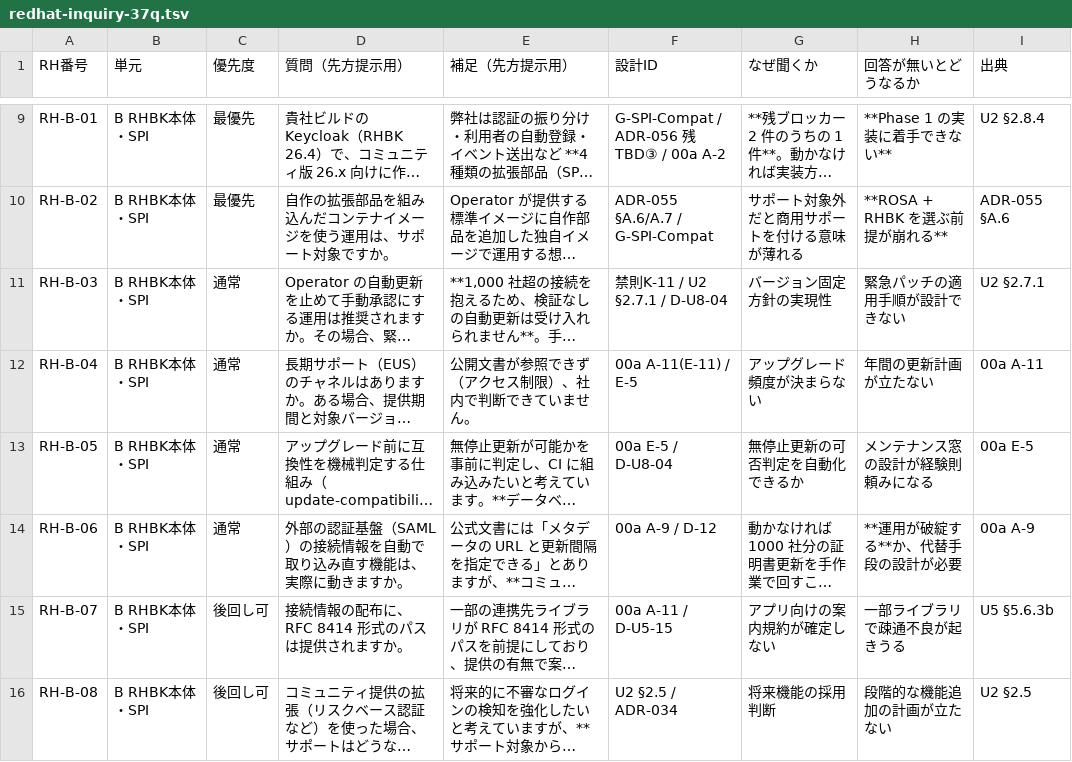
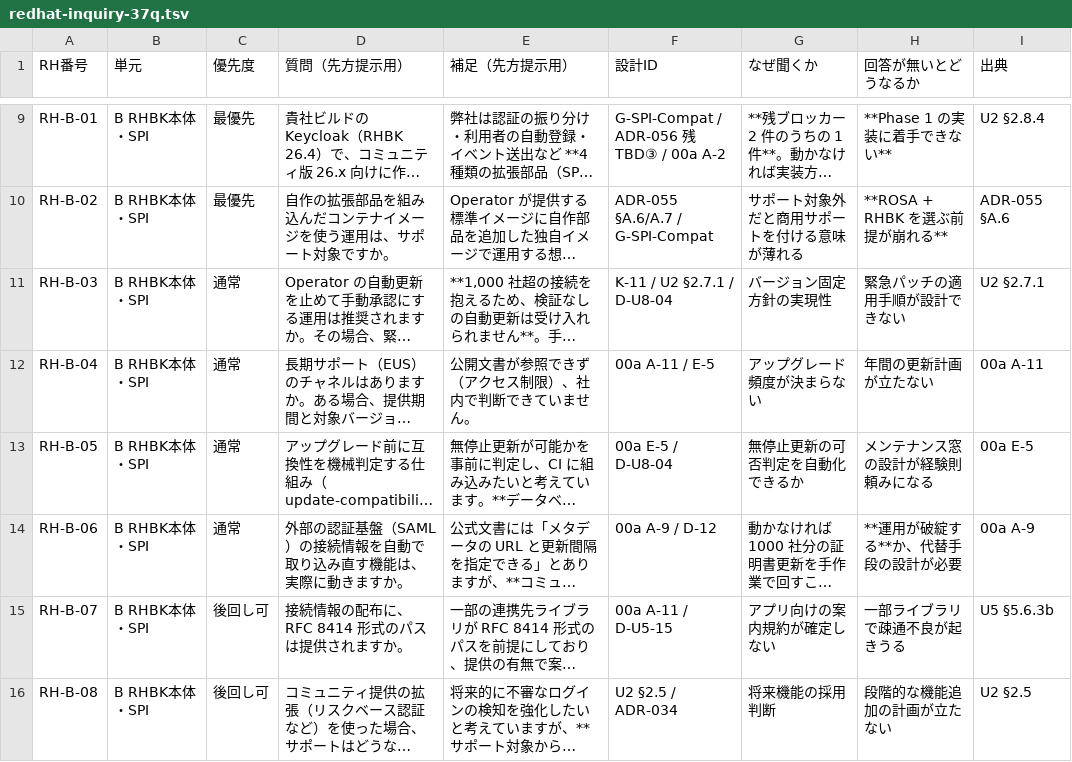
Before and after one commit to suepie/aws-atuh-poc, a TSV file: doc/requirements/redhat-inquiry/redhat-inquiry-37q.tsv, drawn as a sheet; only a part is shown, gaps mark what is left out; long unchanged cells end in …; the diff covers the shown part only; the diff names each change by its address in the sheet, - before the commit and + after, or states it on an @@ line.

```diff
--- a/doc/requirements/redhat-inquiry/redhat-inquiry-37q.tsv
+++ b/doc/requirements/redhat-inquiry/redhat-inquiry-37q.tsv
-F11 (設計ID): 禁則K-11 / U2 §2.7.1 / D-U8-04
+F11 (設計ID): K-11 / U2 §2.7.1 / D-U8-04
-F12 (設計ID): 00a A-11(E-11) / E-5
+F12 (設計ID): 00a A-11 / E-5
```
Also changed, not shown: 5 edited cells elsewhere in this file, doc/requirements/redhat-inquiry/redhat-inquiry-A.tsv, doc/requirements/redhat-inquiry/redhat-inquiry-B.tsv, 2 other files.
